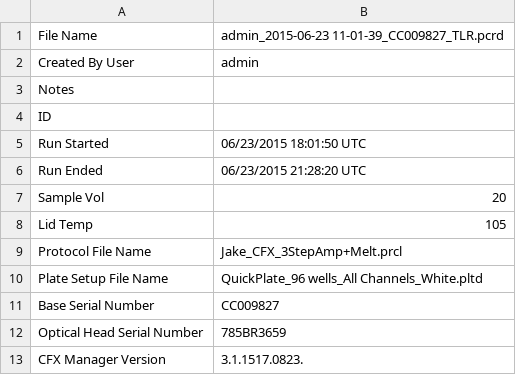
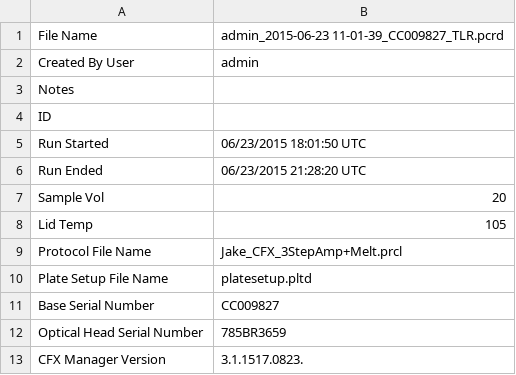
Before and after one commit to jheare/Resilience-Project, a CSV file: qPCR data/6232015/admin_2015-06-23 11-01-39_CC009827_TLR_Run Information.csv, drawn as a sheet.

```diff
--- a/qPCR data/6232015/admin_2015-06-23 11-01-39_CC009827_TLR_Run Information.csv
+++ b/qPCR data/6232015/admin_2015-06-23 11-01-39_CC009827_TLR_Run Information.csv
@@ -9,3 +9,3 @@ Lid Temp,105
 Protocol File Name,Jake_CFX_3StepAmp+Melt.prcl
-Plate Setup File Name,QuickPlate_96 wells_All Channels_White.pltd
+Plate Setup File Name,platesetup.pltd
 Base Serial Number,CC009827
```
Also changed, not shown: qPCR data/6232015b/admin_2015-06-23 15-56-11_CC009827_Actin_Run Information.csv, qPCR data/6252015/admin_2015-06-25 15-27-59_CC009827_CARM_Run Information.csv, 11 other files.
